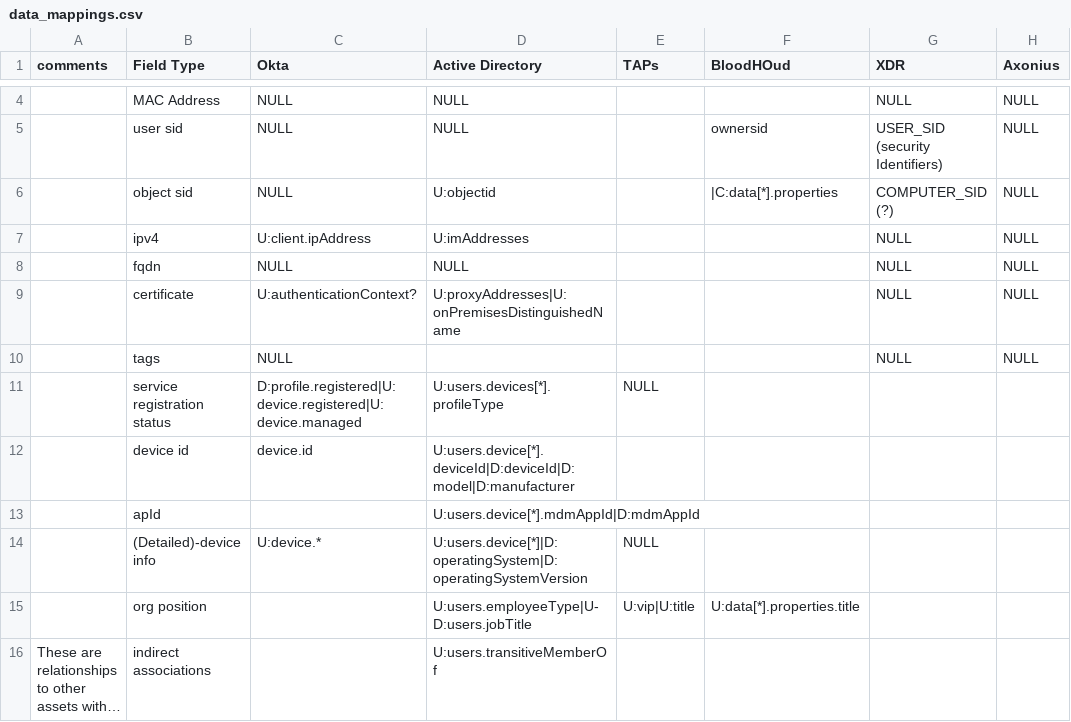
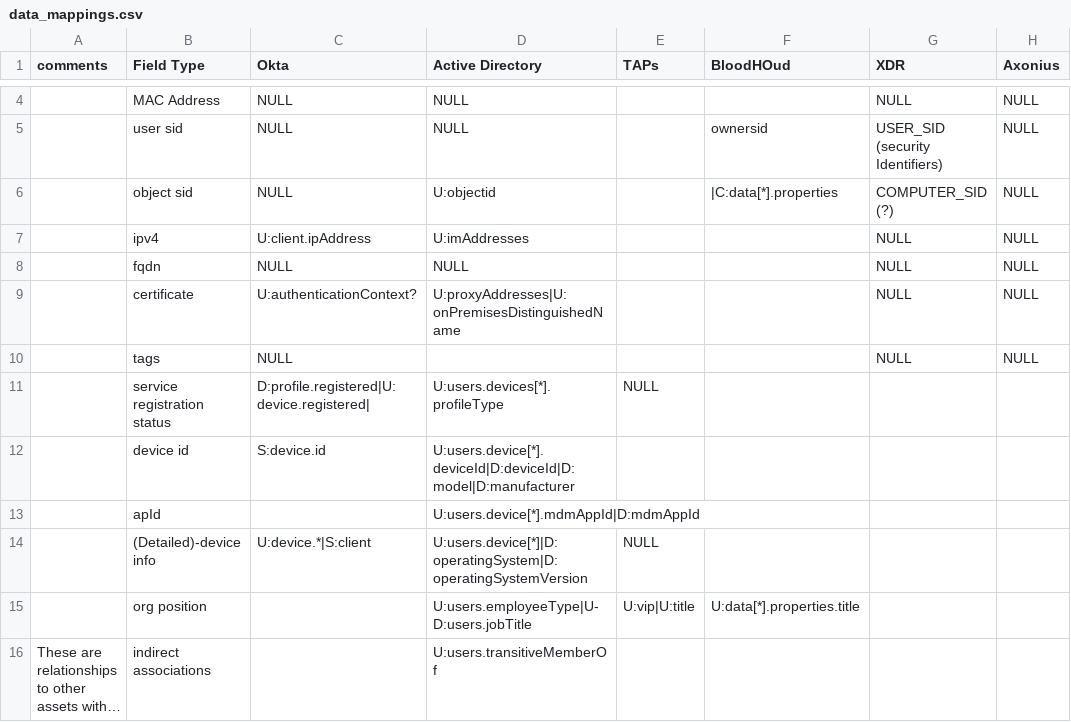
Before and after one commit to eric-reach783/reach-data-experiments, a CSV file: data/csvs/data_mappings.csv, drawn as a sheet; only a part is shown, gaps mark what is left out; long unchanged cells end in …; the diff covers the shown part only; the diff names each change by its address in the sheet, - before the commit and + after, or states it on an @@ line.

```diff
--- a/data/csvs/data_mappings.csv
+++ b/data/csvs/data_mappings.csv
-C11 (Okta): D:profile.registered|U:device.registered|U:device.managed
+C11 (Okta): D:profile.registered|U:device.registered|
-C12 (Okta): device.id
+C12 (Okta): S:device.id
-C14 (Okta): U:device.*
+C14 (Okta): U:device.*|S:client
```
Also changed, not shown: 1 added row and 4 edited cells elsewhere in this file, 17 other files.
